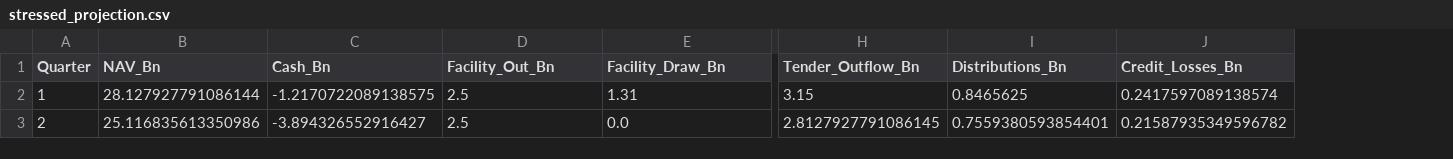
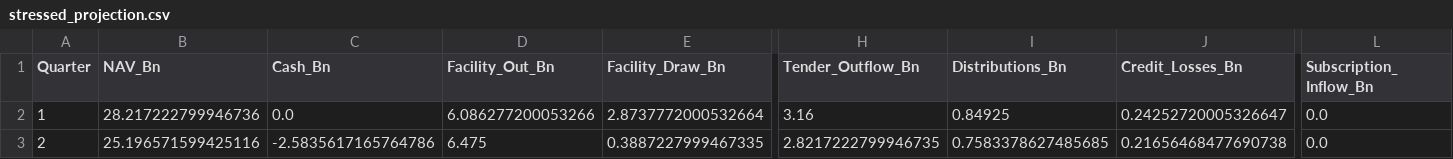
Before and after one commit to tuckerrothmann/Private-credit-work, a CSV file: stressed_projection.csv, drawn as a sheet; only a part is shown, gaps mark what is left out; the diff covers the shown part only; the diff names each change by its address in the sheet, - before the commit and + after, or states it on an @@ line.

Commit message:
Update CCLF liquidity checkpoint with sourced tender and facility data

```diff
--- a/stressed_projection.csv
+++ b/stressed_projection.csv
+column L (Subscription_Inflow_Bn), rows 2-3: 0.0 | 0.0
-B2 (NAV_Bn): 28.127927791086144
+B2 (NAV_Bn): 28.217222799946736
-C2 (Cash_Bn): -1.2170722089138575
+C2 (Cash_Bn): 0.0
-D2 (Facility_Out_Bn): 2.5
+D2 (Facility_Out_Bn): 6.086277200053266
-E2 (Facility_Draw_Bn): 1.31
+E2 (Facility_Draw_Bn): 2.8737772000532664
-H2 (Tender_Outflow_Bn): 3.15
+H2 (Tender_Outflow_Bn): 3.16
-I2 (Distributions_Bn): 0.8465625
+I2 (Distributions_Bn): 0.84925
-J2 (Credit_Losses_Bn): 0.2417597089138574
+J2 (Credit_Losses_Bn): 0.24252720005326647
-B3 (NAV_Bn): 25.116835613350986
+B3 (NAV_Bn): 25.196571599425116
-C3 (Cash_Bn): -3.894326552916427
+C3 (Cash_Bn): -2.5835617165764786
-D3 (Facility_Out_Bn): 2.5
+D3 (Facility_Out_Bn): 6.475
-E3 (Facility_Draw_Bn): 0.0
+E3 (Facility_Draw_Bn): 0.3887227999467335
-H3 (Tender_Outflow_Bn): 2.8127927791086145
+H3 (Tender_Outflow_Bn): 2.8217222799946735
-I3 (Distributions_Bn): 0.7559380593854401
+I3 (Distributions_Bn): 0.7583378627485685
-J3 (Credit_Losses_Bn): 0.21587935349596782
+J3 (Credit_Losses_Bn): 0.21656468477690738
```
Also changed, not shown: 86 edited cells elsewhere in this file, baseline_projection.csv, scenario_summary.csv, 8 other files.
